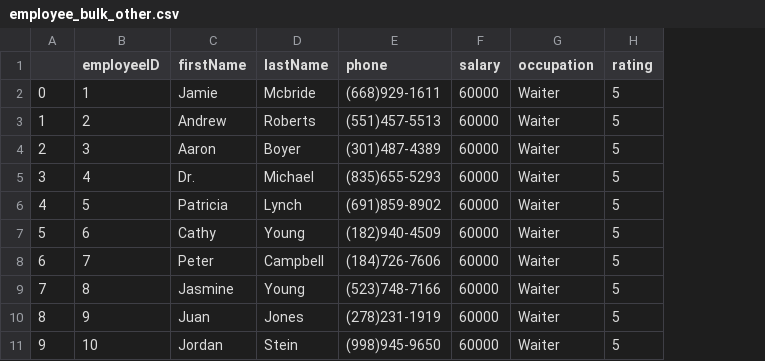
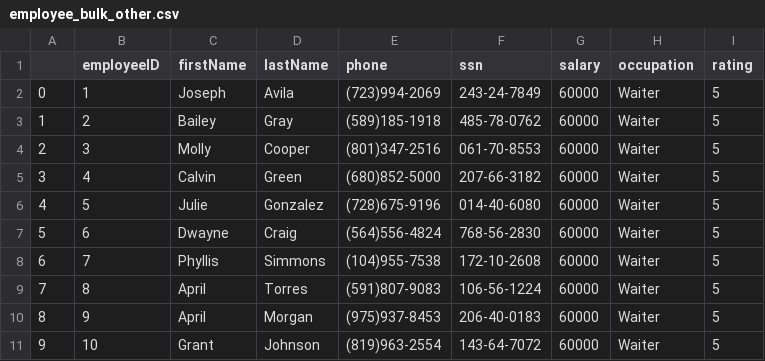
Before and after one commit to xbwkkwz/ds5110_project_restaurant, a CSV file: employee_bulk_other.csv, drawn as a sheet; only a part is shown; the diff covers the shown part only; the diff names each change by its address in the sheet, - before the commit and + after, or states it on an @@ line.

Commit message:
move to 3NF tables

```diff
--- a/employee_bulk_other.csv
+++ b/employee_bulk_other.csv
+column F (ssn), rows 2-11: 243-24-7849 | 485-78-0762 | 061-70-8553 | 207-66-3182 | 014-40-6080 | 768-56-2830 | 172-10-2608 | 106-56-1224 | 206-40-0183 | 143-64-7072
-C2 (firstName): Jamie
+C2 (firstName): Joseph
-D2 (lastName): Mcbride
+D2 (lastName): Avila
-E2 (phone): (668)929-1611
+E2 (phone): (723)994-2069
-C3 (firstName): Andrew
+C3 (firstName): Bailey
-D3 (lastName): Roberts
+D3 (lastName): Gray
-E3 (phone): (551)457-5513
+E3 (phone): (589)185-1918
-C4 (firstName): Aaron
+C4 (firstName): Molly
-D4 (lastName): Boyer
+D4 (lastName): Cooper
-E4 (phone): (301)487-4389
+E4 (phone): (801)347-2516
-C5 (firstName): Dr.
+C5 (firstName): Calvin
-D5 (lastName): Michael
+D5 (lastName): Green
-E5 (phone): (835)655-5293
+E5 (phone): (680)852-5000
-C6 (firstName): Patricia
+C6 (firstName): Julie
-D6 (lastName): Lynch
+D6 (lastName): Gonzalez
-E6 (phone): (691)859-8902
+E6 (phone): (728)675-9196
-C7 (firstName): Cathy
+C7 (firstName): Dwayne
-D7 (lastName): Young
+D7 (lastName): Craig
-E7 (phone): (182)940-4509
+E7 (phone): (564)556-4824
-C8 (firstName): Peter
+C8 (firstName): Phyllis
-D8 (lastName): Campbell
+D8 (lastName): Simmons
-E8 (phone): (184)726-7606
+E8 (phone): (104)955-7538
-C9 (firstName): Jasmine
+C9 (firstName): April
-D9 (lastName): Young
+D9 (lastName): Torres
-E9 (phone): (523)748-7166
+E9 (phone): (591)807-9083
-C10 (firstName): Juan
+C10 (firstName): April
-D10 (lastName): Jones
+D10 (lastName): Morgan
-E10 (phone): (278)231-1919
+E10 (phone): (975)937-8453
-C11 (firstName): Jordan
+C11 (firstName): Grant
-D11 (lastName): Stein
+D11 (lastName): Johnson
-E11 (phone): (998)945-9650
+E11 (phone): (819)963-2554
```
Also changed, not shown: 60 edited cells elsewhere in this file, 12 other files.
